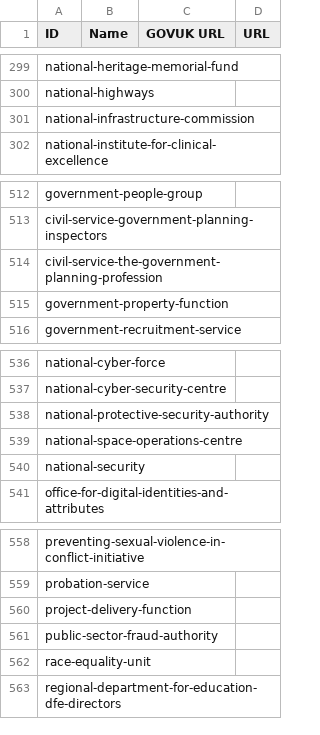
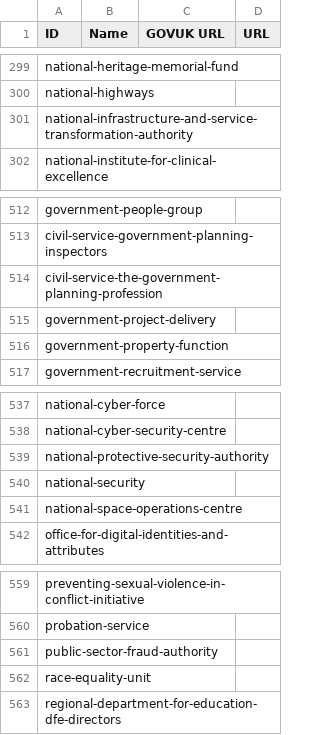
Before and after one commit to odileeds/uk-government-organisations, a CSV file: gov.uk_government_organisations.csv, drawn as a sheet; only a part is shown, gaps mark what is left out.

```diff
--- a/gov.uk_government_organisations.csv
+++ b/gov.uk_government_organisations.csv
@@ -300,3 +300,3 @@ national-heritage-memorial-fund,"",,
 national-highways,"",,
-national-infrastructure-commission,"",,
+national-infrastructure-and-service-transformation-authority,"",,
 national-institute-for-clinical-excellence,"",,
@@ -514,2 +514,3 @@ civil-service-government-planning-inspectors,"",,
 civil-service-the-government-planning-profession,"",,
+government-project-delivery,"",,
 government-property-function,"",,
@@ -538,4 +539,4 @@ national-cyber-security-centre,"",,
 national-protective-security-authority,"",,
+national-security,"",,
 national-space-operations-centre,"",,
-national-security,"",,
 office-for-digital-identities-and-attributes,"",,
@@ -559,3 +560,2 @@ preventing-sexual-violence-in-conflict-initiative,"",,
 probation-service,"",,
-project-delivery-function,"",,
 public-sector-fraud-authority,"",,
```
Also changed, not shown: gov.uk_api_organisations-augmented.csv, gov.uk_api_organisations-augmented.tsv, 4 other files.
